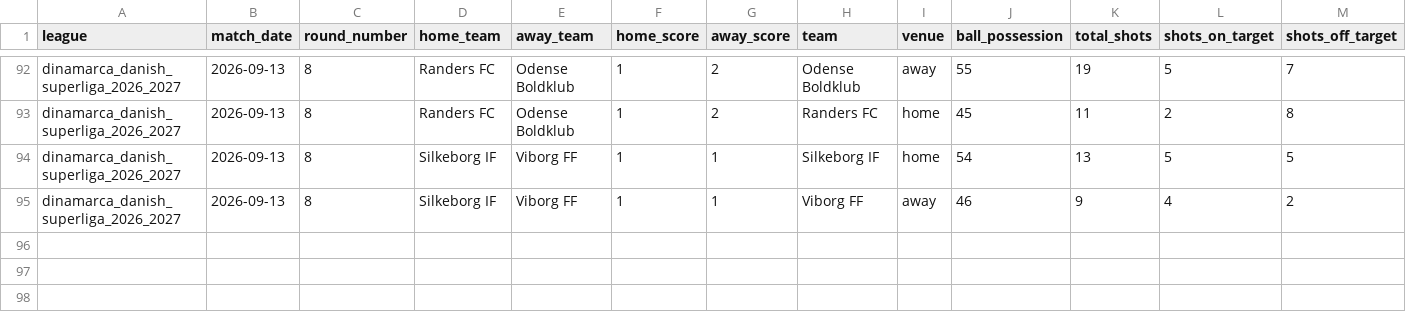
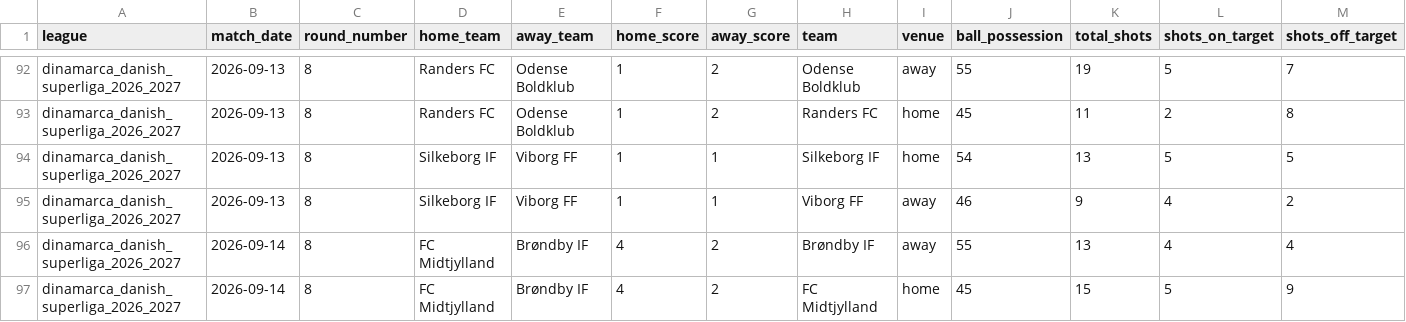
Before and after one commit to aimidas1/-Estatisticas_Equipas-, a CSV file: dinamarca_danish_superliga_2026_2027.csv, drawn as a sheet; only a part is shown, gaps mark what is left out; rows hold the shown columns only; the diff names each change by its address in the sheet, - before the commit and + after, or states it on an @@ line.

```diff
--- a/dinamarca_danish_superliga_2026_2027.csv
+++ b/dinamarca_danish_superliga_2026_2027.csv
+row 96: dinamarca_danish_superliga_2026_2027 | 2026-09-14 | 8 | FC Midtjylland | Brøndby IF | 4 | 2 | Brøndby IF | away | 55 | 13 | 4 | 4
+row 97: dinamarca_danish_superliga_2026_2027 | 2026-09-14 | 8 | FC Midtjylland | Brøndby IF | 4 | 2 | FC Midtjylland | home | 45 | 15 | 5 | 9
```
Also changed, not shown: argentina_primera_division_2026.csv, brasileirao_serie_b_2026.csv, 7 other files.
